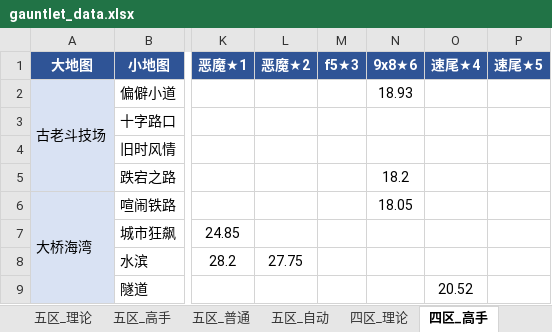
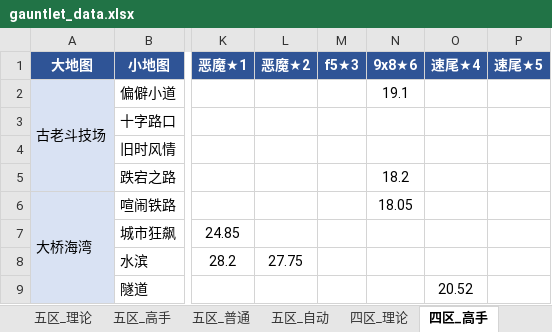
Before and after one commit to Testiphi/MutualExclusionAllocator, an Excel workbook: gauntlet_data.xlsx, sheet 四区_高手, drawn as a sheet; only a part is shown, gaps mark what is left out; values as stored, in another font and other column widths than the file's, no borders; the diff names each change by its address in the sheet, - before the commit and + after, or states it on an @@ line.

```diff
--- a/gauntlet_data.xlsx (sheet 四区_高手)
+++ b/gauntlet_data.xlsx (sheet 四区_高手)
-N2 (9x8★6): 18.93
+N2 (9x8★6): 19.1
```
Also changed, not shown: sheet 五区_自动, sheet 五区_高手, sheet 五区_普通, sheet 五区_理论, 1 other file.
